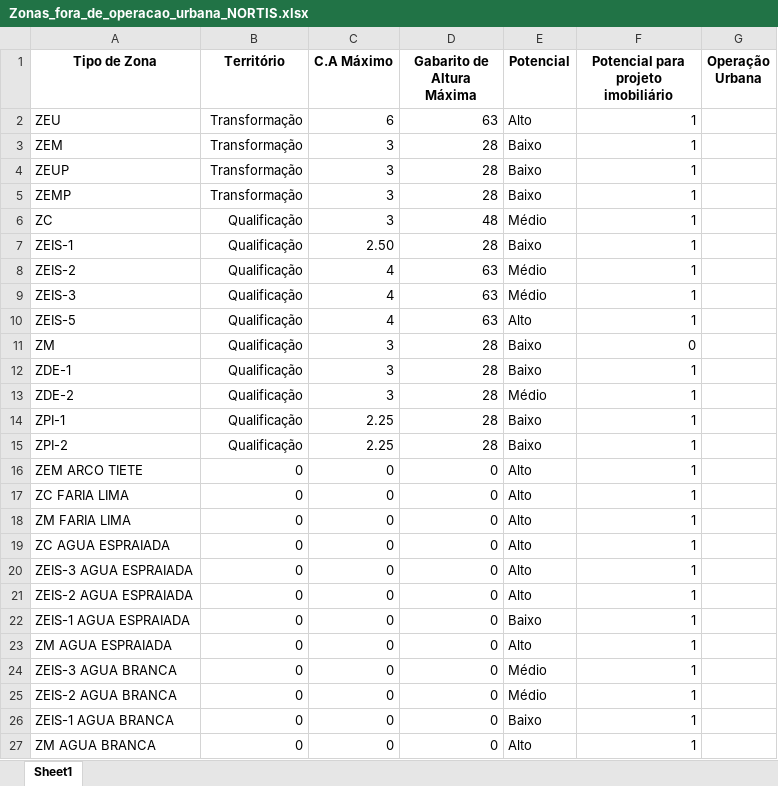
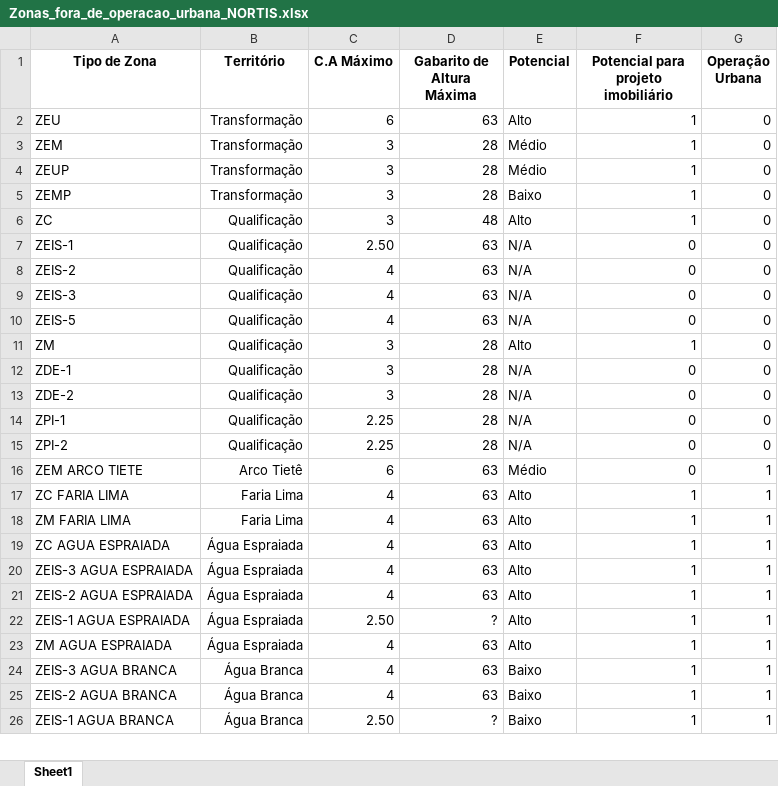
Before and after one commit to saorino/NORTIS_2_dev, an Excel workbook: streamlit_app/data/lookups/Zonas_fora_de_operacao_urbana_NORTIS.xlsx, sheet Sheet1, drawn as a sheet; only a part is shown; values as stored, in another font and other column widths than the file's, no borders; removed rows and columns are numbered as before the commit, all else as after; the diff covers the shown part only; the diff names each change by its address in the sheet, - before the commit and + after, or states it on an @@ line.

Commit message:
Atualiza tabela Zonas_fora_de_operacao_urbana_NORTIS

```diff
--- a/streamlit_app/data/lookups/Zonas_fora_de_operacao_urbana_NORTIS.xlsx (sheet Sheet1)
+++ b/streamlit_app/data/lookups/Zonas_fora_de_operacao_urbana_NORTIS.xlsx (sheet Sheet1)
-G2:G15 (Operação Urbana): (empty)
+G2:G15 (Operação Urbana): 0
-E3:E4 (Potencial): Baixo
+E3:E4 (Potencial): Médio
-E6 (Potencial): Médio
+E6 (Potencial): Alto
-D7 (Gabarito de Altura Máxima): 28
+D7 (Gabarito de Altura Máxima): 63
-E7 (Potencial): Baixo
+E7 (Potencial): N/A
-F7:F10: 1
+F7:F10: 0
-E8:E9 (Potencial): Médio
+E8:E9 (Potencial): N/A
-E10 (Potencial): Alto
+E10 (Potencial): N/A
-E11 (Potencial): Baixo
+E11 (Potencial): Alto
-F11: 0
+F11: 1
-E12 (Potencial): Baixo
+E12 (Potencial): N/A
-F12:F15: 1
+F12:F15: 0
-E13 (Potencial): Médio
+E13 (Potencial): N/A
-E14:E15 (Potencial): Baixo
+E14:E15 (Potencial): N/A
-row 16: ZEM ARCO TIETE | 0 | 0 | 0 | Alto | 1
+row 16: ZEM ARCO TIETE | Arco Tietê | 6 | 63 | Médio | 0 | 1
-B17:B18 (Território): 0
+B17:B18 (Território): Faria Lima
-C17:C21 (C.A Máximo): 0
+C17:C21 (C.A Máximo): 4
-D17:D21 (Gabarito de Altura Máxima): 0
+D17:D21 (Gabarito de Altura Máxima): 63
-G17:G21 (Operação Urbana): (empty)
+G17:G21 (Operação Urbana): 1
-B19:B21 (Território): 0
+B19:B21 (Território): Água Espraiada
-row 22: ZEIS-1 AGUA ESPRAIADA | 0 | 0 | 0 | Baixo | 1
+row 22: ZEIS-1 AGUA ESPRAIADA | Água Espraiada | 2.50 | ? | Alto | 1 | 1
-B23 (Território): 0
+B23 (Território): Água Espraiada
-C23:C25 (C.A Máximo): 0
+C23:C25 (C.A Máximo): 4
-D23:D25 (Gabarito de Altura Máxima): 0
+D23:D25 (Gabarito de Altura Máxima): 63
-G23:G26 (Operação Urbana): (empty)
+G23:G26 (Operação Urbana): 1
-B24:B26 (Território): 0
+B24:B26 (Território): Água Branca
-E24:E25 (Potencial): Médio
+E24:E25 (Potencial): Baixo
-C26 (C.A Máximo): 0
+C26 (C.A Máximo): 2.50
-D26 (Gabarito de Altura Máxima): 0
+D26 (Gabarito de Altura Máxima): ?
-row 27: ZM AGUA BRANCA | 0 | 0 | 0 | Alto | 1
```
Also changed, not shown: 34 added rows, 23 removed rows, 28 edited cells and cell formats elsewhere in this sheet.
